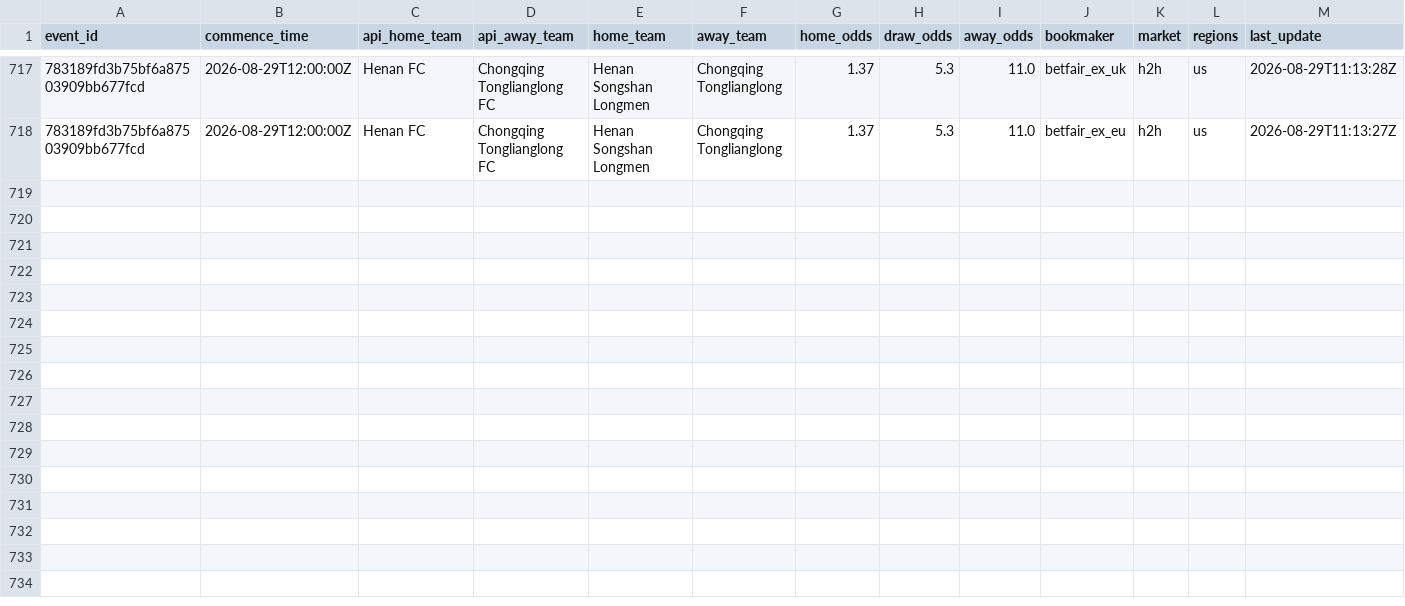
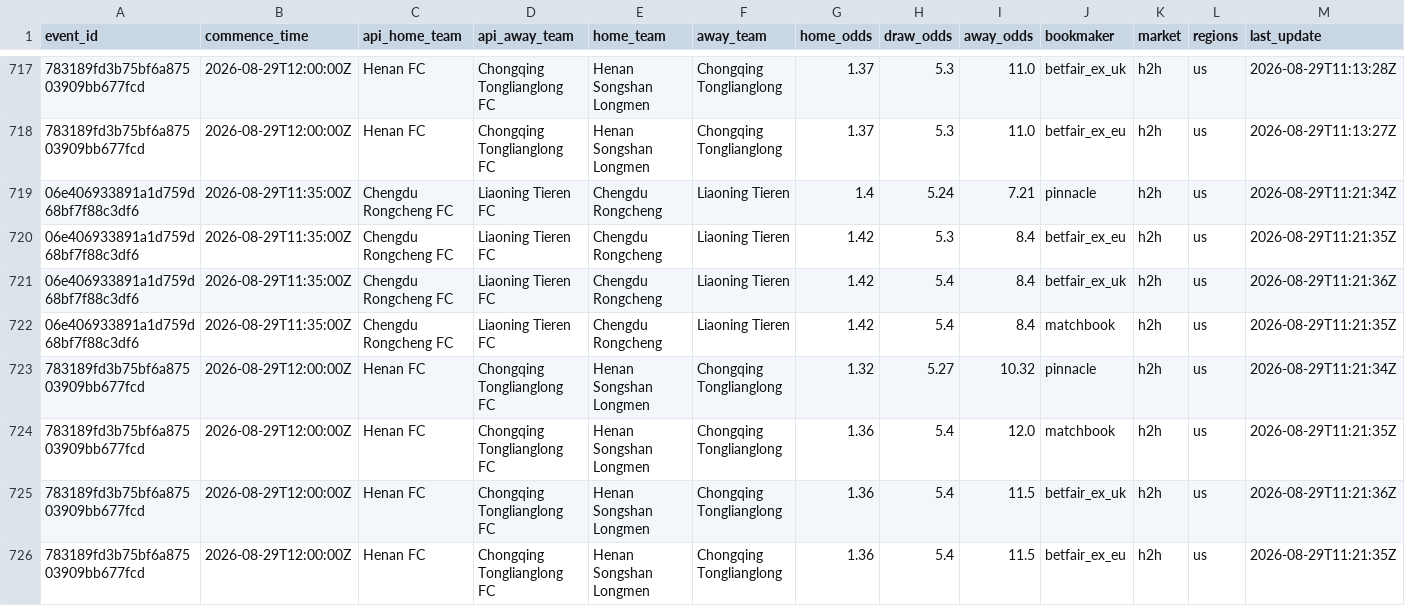
Before and after one commit to jiajun-builds/cslmonitor, a CSV file: data/raw_data/CHN_pinnacle_spreads_history.csv, drawn as a sheet; only a part is shown, gaps mark what is left out; rows hold the shown columns only; the diff names each change by its address in the sheet, - before the commit and + after, or states it on an @@ line.

```diff
--- a/data/raw_data/CHN_pinnacle_spreads_history.csv
+++ b/data/raw_data/CHN_pinnacle_spreads_history.csv
+row 719: 06e406933891a1d759d68bf7f88c3df6 | 2026-08-29T11:35:00Z | Chengdu Rongcheng FC | Liaoning Tieren FC | Chengdu Rongcheng | Liaoning Tieren | 1.4 | 5.24 | 7.21 | pinnacle | h2h | us | 2026-08-29T11:21:34Z
+row 720: 06e406933891a1d759d68bf7f88c3df6 | 2026-08-29T11:35:00Z | Chengdu Rongcheng FC | Liaoning Tieren FC | Chengdu Rongcheng | Liaoning Tieren | 1.42 | 5.3 | 8.4 | betfair_ex_eu | h2h | us | 2026-08-29T11:21:35Z
+row 721: 06e406933891a1d759d68bf7f88c3df6 | 2026-08-29T11:35:00Z | Chengdu Rongcheng FC | Liaoning Tieren FC | Chengdu Rongcheng | Liaoning Tieren | 1.42 | 5.4 | 8.4 | betfair_ex_uk | h2h | us | 2026-08-29T11:21:36Z
+row 722: 06e406933891a1d759d68bf7f88c3df6 | 2026-08-29T11:35:00Z | Chengdu Rongcheng FC | Liaoning Tieren FC | Chengdu Rongcheng | Liaoning Tieren | 1.42 | 5.4 | 8.4 | matchbook | h2h | us | 2026-08-29T11:21:35Z
+row 723: 783189fd3b75bf6a87503909bb677fcd | 2026-08-29T12:00:00Z | Henan FC | Chongqing Tonglianglong FC | Henan Songshan Longmen | Chongqing Tonglianglong | 1.32 | 5.27 | 10.32 | pinnacle | h2h | us | 2026-08-29T11:21:34Z
+row 724: 783189fd3b75bf6a87503909bb677fcd | 2026-08-29T12:00:00Z | Henan FC | Chongqing Tonglianglong FC | Henan Songshan Longmen | Chongqing Tonglianglong | 1.36 | 5.4 | 12.0 | matchbook | h2h | us | 2026-08-29T11:21:35Z
+row 725: 783189fd3b75bf6a87503909bb677fcd | 2026-08-29T12:00:00Z | Henan FC | Chongqing Tonglianglong FC | Henan Songshan Longmen | Chongqing Tonglianglong | 1.36 | 5.4 | 11.5 | betfair_ex_uk | h2h | us | 2026-08-29T11:21:36Z
+row 726: 783189fd3b75bf6a87503909bb677fcd | 2026-08-29T12:00:00Z | Henan FC | Chongqing Tonglianglong FC | Henan Songshan Longmen | Chongqing Tonglianglong | 1.36 | 5.4 | 11.5 | betfair_ex_eu | h2h | us | 2026-08-29T11:21:35Z
```
